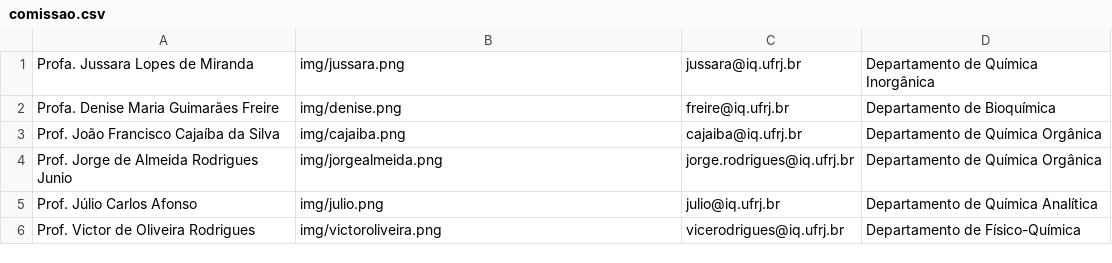
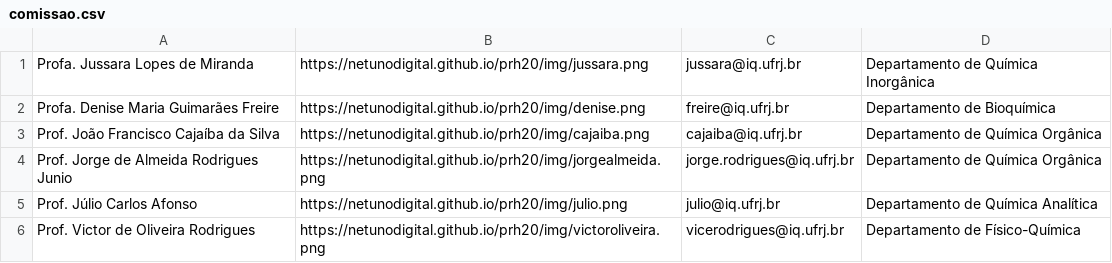
Before and after one commit to netunodigital/prh20, a CSV file: comissao.csv, drawn as a sheet.

Commit message:
Update comissao.csv

```diff
--- a/comissao.csv
+++ b/comissao.csv
@@ -1,6 +1,6 @@
-Profa. Jussara Lopes de Miranda;img/jussara.png;jussara@iq.ufrj.br;Departamento de Química Inorgânica
-Profa. Denise Maria Guimarães Freire;img/denise.png;freire@iq.ufrj.br;Departamento de Bioquímica
-Prof. João Francisco Cajaíba da Silva;img/cajaiba.png;cajaiba@iq.ufrj.br;Departamento de Química Orgânica
-Prof. Jorge de Almeida Rodrigues Junio;img/jorgealmeida.png;jorge.rodrigues@iq.ufrj.br;Departamento de Química Orgânica
-Prof. Júlio Carlos Afonso;img/julio.png;julio@iq.ufrj.br;Departamento de Química Analítica
-Prof. Victor de Oliveira Rodrigues;img/victoroliveira.png;vicerodrigues@iq.ufrj.br;Departamento de Físico-Química
+Profa. Jussara Lopes de Miranda;https://netunodigital.github.io/prh20/img/jussara.png;jussara@iq.ufrj.br;Departamento de Química Inorgânica
+Profa. Denise Maria Guimarães Freire;https://netunodigital.github.io/prh20/img/denise.png;freire@iq.ufrj.br;Departamento de Bioquímica
+Prof. João Francisco Cajaíba da Silva;https://netunodigital.github.io/prh20/img/cajaiba.png;cajaiba@iq.ufrj.br;Departamento de Química Orgânica
+Prof. Jorge de Almeida Rodrigues Junio;https://netunodigital.github.io/prh20/img/jorgealmeida.png;jorge.rodrigues@iq.ufrj.br;Departamento de Química Orgânica
+Prof. Júlio Carlos Afonso;https://netunodigital.github.io/prh20/img/julio.png;julio@iq.ufrj.br;Departamento de Química Analítica
+Prof. Victor de Oliveira Rodrigues;https://netunodigital.github.io/prh20/img/victoroliveira.png;vicerodrigues@iq.ufrj.br;Departamento de Físico-Química
```
